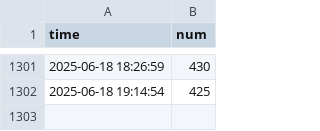
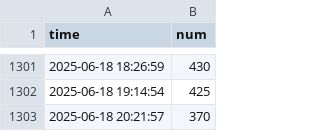
Before and after one commit to annaandmandy/SuperAnimalOnlinePlayerFetching, a CSV file: player_data.csv, drawn as a sheet; only a part is shown, gaps mark what is left out.

```diff
--- a/player_data.csv
+++ b/player_data.csv
@@ -1302 +1302,2 @@ time, num
 2025-06-18 19:14:54,425
+2025-06-18 20:21:57,370
```
